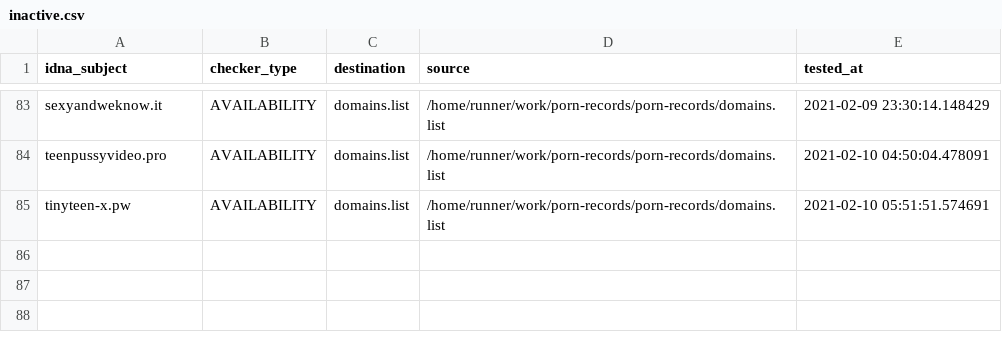
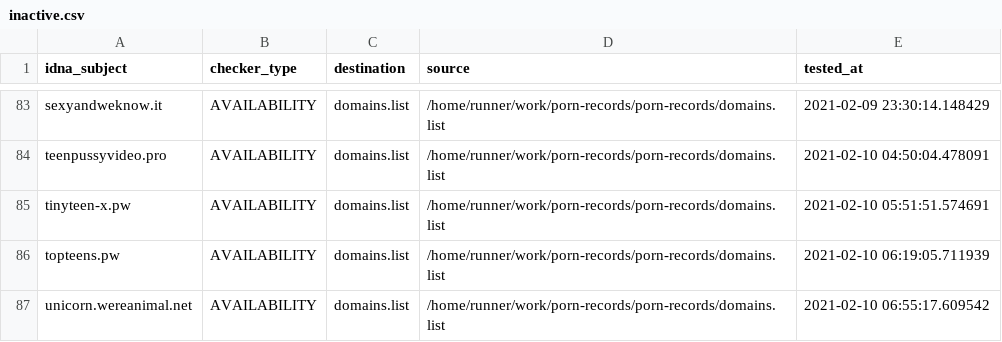
Before and after one commit to porn-records/Porn-Records, a CSV file: .pyfunceble/inactive.csv, drawn as a sheet; only a part is shown, gaps mark what is left out.

```diff
--- a/.pyfunceble/inactive.csv
+++ b/.pyfunceble/inactive.csv
@@ -85 +85,3 @@ teenpussyvideo.pro,AVAILABILITY,domains.list,/home/runner/work/porn-records/porn
 tinyteen-x.pw,AVAILABILITY,domains.list,/home/runner/work/porn-records/porn-records/domains.list,2021-02-10 05:51:51.574691
+topteens.pw,AVAILABILITY,domains.list,/home/runner/work/porn-records/porn-records/domains.list,2021-02-10 06:19:05.711939
+unicorn.wereanimal.net,AVAILABILITY,domains.list,/home/runner/work/porn-records/porn-records/domains.list,2021-02-10 06:55:17.609542
```
Also changed, not shown: .pyfunceble/whois.csv, 14 other files.
